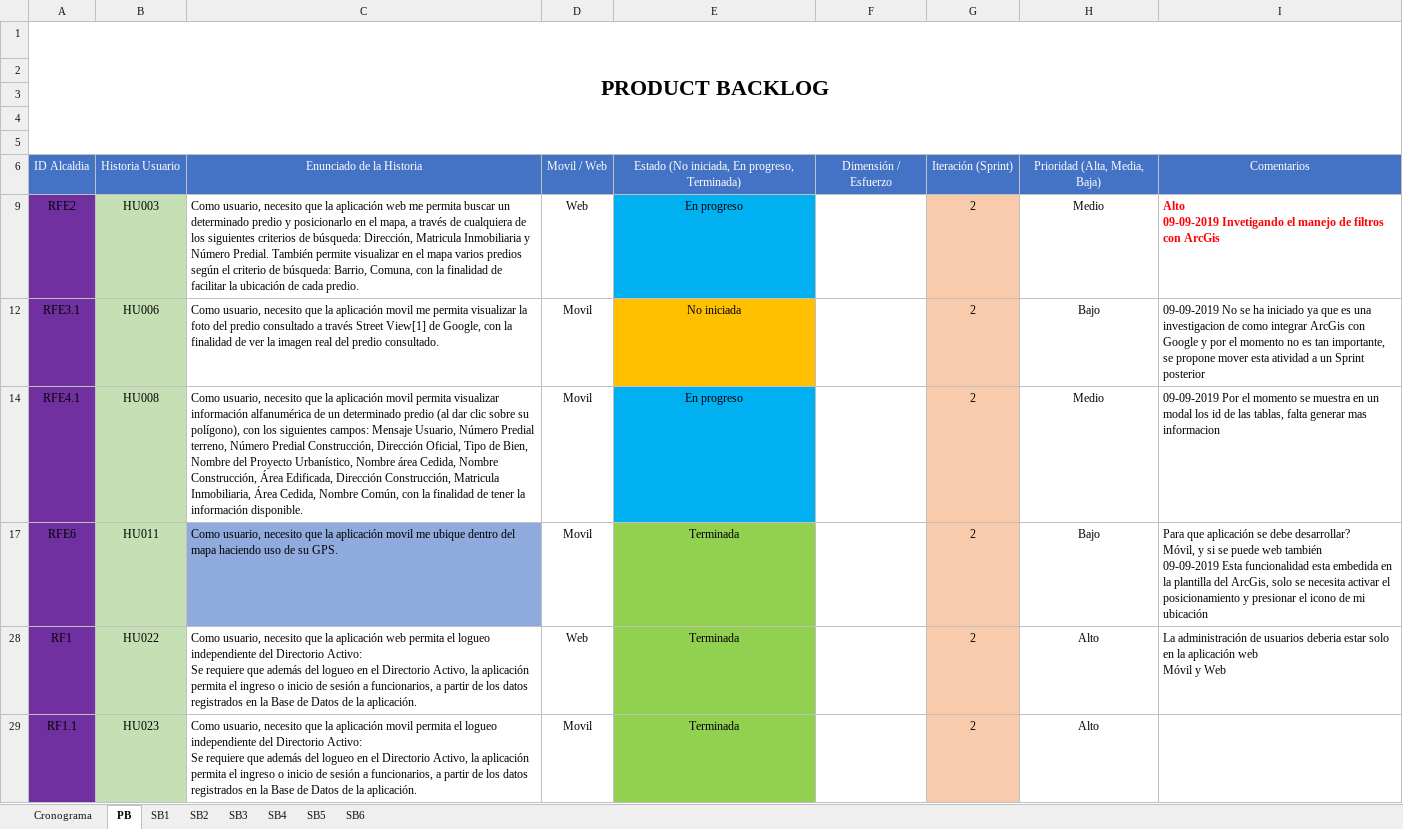
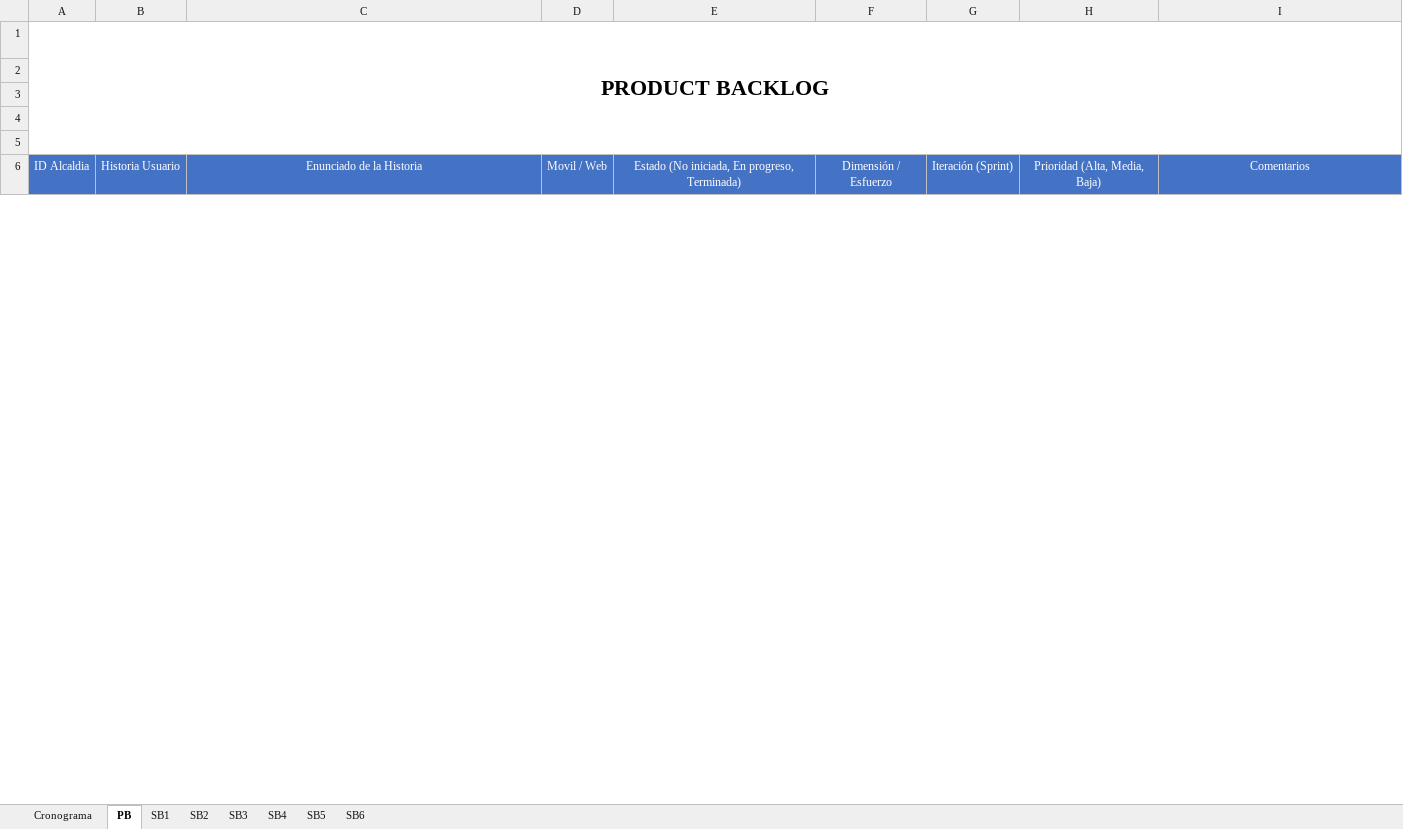
Before and after one commit to effectivesoftware1/sibica, an Excel workbook: documentacion/desarrollo/cronograma/Product Backlog Sibica.xlsx, sheet PB, drawn as a sheet; only a part is shown; values as stored, in another font and other column widths than the file's, no borders; removed rows and columns are numbered as before the commit, all else as after; ↵ is a line break in a cell; the diff covers the shown part only; the diff names each change by its address in the sheet, - before the commit and + after, or states it on an @@ line.

Commit message:
Propuesta Sprint 3 con pendientes

```diff
--- a/documentacion/desarrollo/cronograma/Product Backlog Sibica.xlsx (sheet PB)
+++ b/documentacion/desarrollo/cronograma/Product Backlog Sibica.xlsx (sheet PB)
@@ row 9 hidden: RFE2 | HU003 | Como usuario, necesito que la aplicación web me permita buscar un determinado predio y posicionarlo en el mapa, a través de cualquiera de los siguientes criterios de búsqueda: Dirección, Matricula Inmobiliaria y Número Predial. También permite visualizar en el mapa varios predios según el criterio de búsqueda: Barrio, Comuna, con la finalidad de facilitar la ubicación de cada predio. | Web | En progreso |  | 2 | Medio | Alto ↵ 09-09-2019 Invetigando el manejo de filtros con ArcGis @@
@@ row 12 hidden: RFE3.1 | HU006 | Como usuario, necesito que la aplicación movil me permita visualizar la foto del predio consultado a través Street View[1] de Google, con la finalidad de ver la imagen real del predio consultado. | Movil | No iniciada |  | 2 | Bajo | 09-09-2019 No se ha iniciado ya que es una investigacion de como integrar ArcGis con Google y por el momento no es tan importante, se propone mover esta atividad a un Sprint posterior @@
@@ row 14 hidden: RFE4.1 | HU008 | Como usuario, necesito que la aplicación movil permita visualizar información alfanumérica de un determinado predio (al dar clic sobre su polígono), con los siguientes campos: Mensaje Usuario, Número Predial terreno, Número Predial Construcción, Dirección Oficial, Tipo de Bien, Nombre del Proyecto Urbanístico, Nombre área Cedida, Nombre Construcción, Área Edificada, Dirección Construcción, Matricula Inmobiliaria, Área Cedida, Nombre Común, con la finalidad de tener la información disponible. | Movil | En progreso |  | 2 | Medio | 09-09-2019 Por el momento se muestra en un modal los id de las tablas, falta generar mas informacion @@
@@ row 17 hidden: RFE6 | HU011 | Como usuario, necesito que la aplicación movil me ubique dentro del mapa haciendo uso de su GPS. | Movil | Terminada |  | 2 | Bajo | Para que aplicación se debe desarrollar? ↵ Móvil, y si se puede web también ↵ 09-09-2019 Esta funcionalidad esta embedida en la plantilla del ArcGis, solo se necesita activar el posicionamiento y presionar el icono de mi ubicación @@
@@ row 28 hidden: RF1 | HU022 | Como usuario, necesito que la aplicación web permita el logueo independiente del Directorio Activo: ↵ Se requiere que además del logueo en el Directorio Activo, la aplicación permita el ingreso o inicio de sesión a funcionarios, a partir de los datos registrados en la Base de Datos de la aplicación. | Web | Terminada |  | 2 | Alto | La administración de usuarios deberia estar solo en la aplicación web ↵ Móvil y Web @@
@@ row 29 hidden: RF1.1 | HU023 | Como usuario, necesito que la aplicación movil permita el logueo independiente del Directorio Activo: ↵ Se requiere que además del logueo en el Directorio Activo, la aplicación permita el ingreso o inicio de sesión a funcionarios, a partir de los datos registrados en la Base de Datos de la aplicación. | Movil | Terminada |  | 2 | Alto @@
```
Also changed, not shown: 1 added row and 16 hidden or unhidden rows elsewhere in this sheet, sheet SB3, sheet SB6, sheet SB4, hidden cells.
